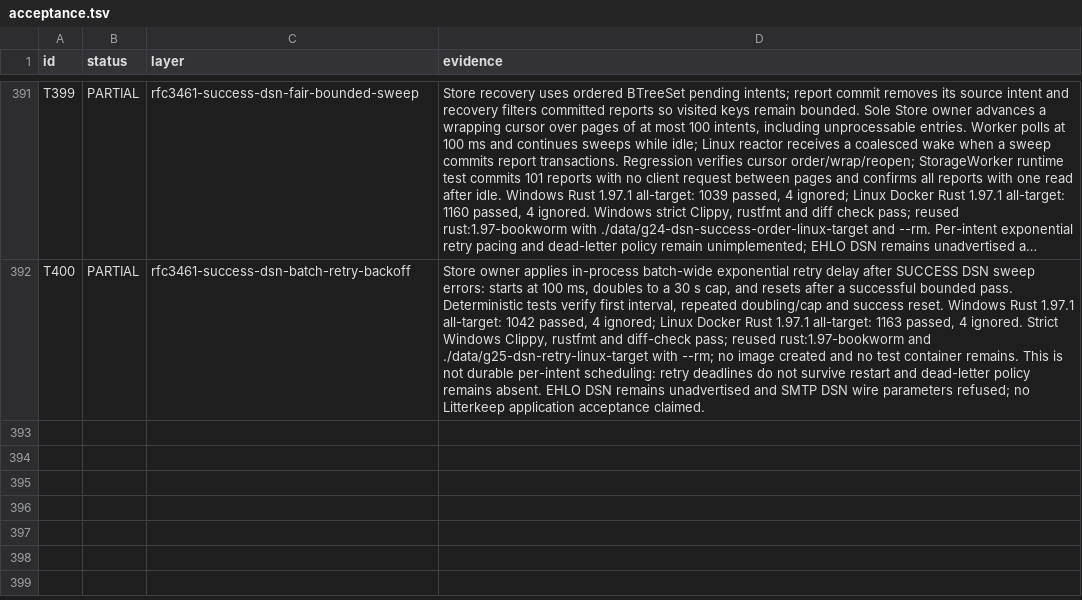
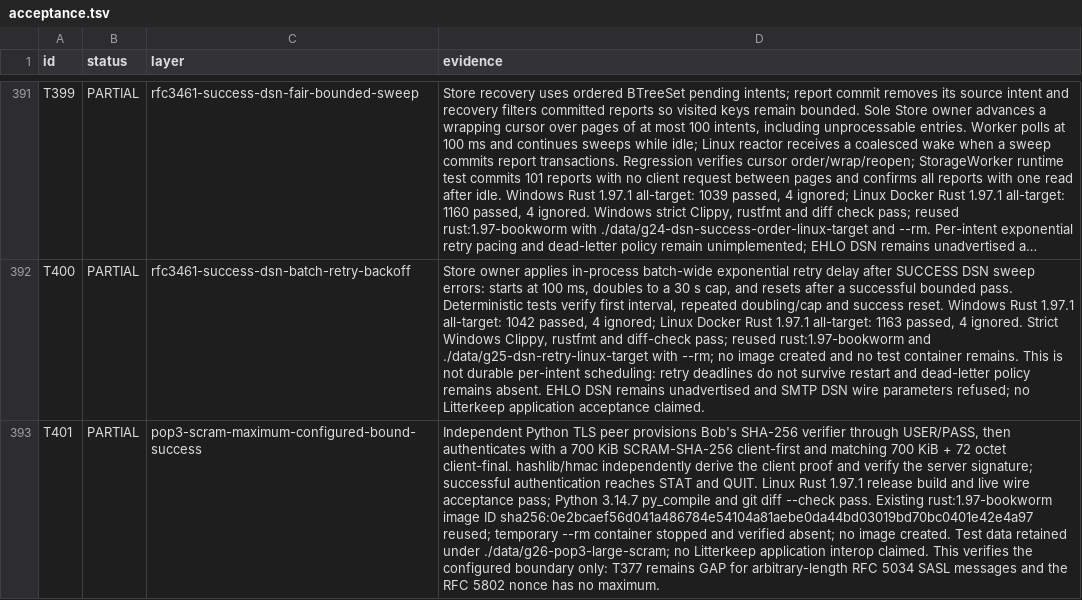
Before and after one commit to thepirateclub/litterkeep-server, a TSV file: docs/acceptance.tsv, drawn as a sheet; only a part is shown, gaps mark what is left out; long unchanged cells end in …; the diff names each change by its address in the sheet, - before the commit and + after, or states it on an @@ line.

Commit message:
test(pop3): verify large SCRAM proof success

```diff
--- a/docs/acceptance.tsv
+++ b/docs/acceptance.tsv
+row 393: T401 | PARTIAL | pop3-scram-maximum-configured-bound-success | Independent Python TLS peer provisions Bob's SHA-256 verifier through USER/PASS, then authenticates with a 700 KiB SCRAM-SHA-256 client-first and matching 700 KiB + 72 octet client-final. hashlib/hmac independently derive the client proof and verify the server signature; successful authentication reaches STAT and QUIT. Linux Rust 1.97.1 release build and live wire acceptance pass; Python 3.14.7 py_compile and git diff --check pass. Existing rust:1.97-bookworm image ID sha256:0e2bcaef56d041a486784e54104a81aebe0da44bd03019bd70bc0401e42e4a97 reused; temporary --rm container stopped and verified absent; no image created. Test data retained under ./data/g26-pop3-large-scram; no Litterkeep application interop claimed. This verifies the configured boundary only: T377 remains GAP for arbitrary-length RFC 5034 SASL messages and the RFC 5802 nonce has no maximum.
```
Also changed, not shown: 3 other files.
